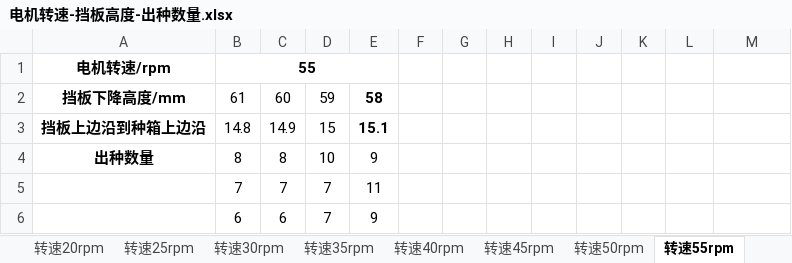
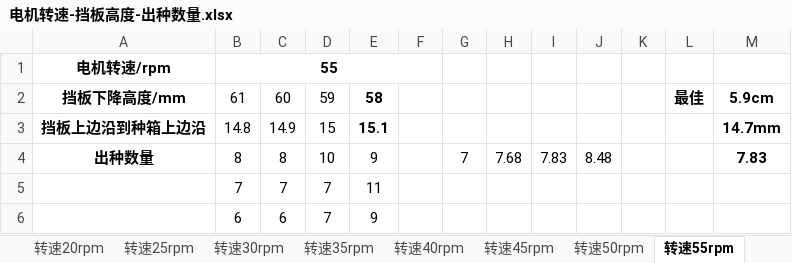
Before and after one commit to choushang/Development-of-wheat-precision-seeding-control-system, an Excel workbook: Data/Moter_speed_and_seed_number/电机转速-挡板高度-出种数量.xlsx, sheet 转速55rpm, drawn as a sheet; only a part is shown; values as stored, in another font and other column widths than the file's, no borders; the diff names each change by its address in the sheet, - before the commit and + after, or states it on an @@ line.

```diff
--- a/Data/Moter_speed_and_seed_number/电机转速-挡板高度-出种数量.xlsx (sheet 转速55rpm)
+++ b/Data/Moter_speed_and_seed_number/电机转速-挡板高度-出种数量.xlsx (sheet 转速55rpm)
-B1:E1 merged
+B1:F1 merged
-L2: (empty)
+L2: 最佳
-M2: (empty)
+M2: 5.9cm
-M3: (empty)
+M3: 14.7mm
-G4: (empty)
+G4: 7
-H4: (empty)
+H4: 7.68
-I4: (empty)
+I4: 7.83
-J4: (empty)
+J4: 8.48
-M4: (empty)
+M4: 7.83
```
Also changed, not shown: sheet 转速50rpm, sheet 转速5rpm, sheet 转速10rpm, sheet 转速20rpm, sheet 转速45rpm, sheet 转速35rpm, 4 more sheets.
